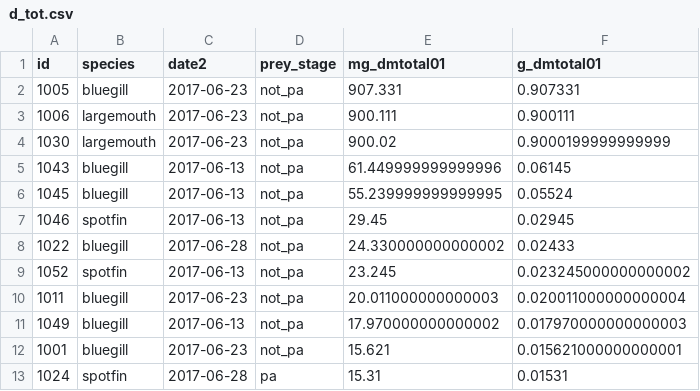
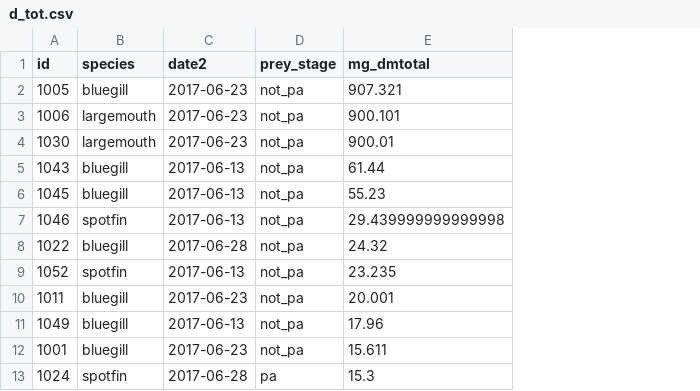
Before and after one commit to jswesner/reu_bcra, a CSV file: data/derived_data/d_tot.csv, drawn as a sheet; only a part is shown; removed rows and columns are numbered as before the commit, all else as after; the diff names each change by its address in the sheet, - before the commit and + after, or states it on an @@ line.

```diff
--- a/data/derived_data/d_tot.csv
+++ b/data/derived_data/d_tot.csv
-column E (mg_dmtotal01), rows 2-13: 907.331 | 900.111 | 900.02 | 61.449999999999996 | 55.239999999999995 | 29.45 | 24.330000000000002 | 23.245 | 20.011000000000003 | 17.970000000000002 | 15.621 | 15.31
-column F (g_dmtotal01), rows 2-13: 0.907331 | 0.900111 | 0.9000199999999999 | 0.06145 | 0.05524 | 0.02945 | 0.02433 | 0.023245000000000002 | 0.020011000000000004 | 0.017970000000000003 | 0.015621000000000001 | 0.01531
+column E (mg_dmtotal), rows 2-13: 907.321 | 900.101 | 900.01 | 61.44 | 55.23 | 29.439999999999998 | 24.32 | 23.235 | 20.001 | 17.96 | 15.611 | 15.3
```
Also changed, not shown: 7 other files.
